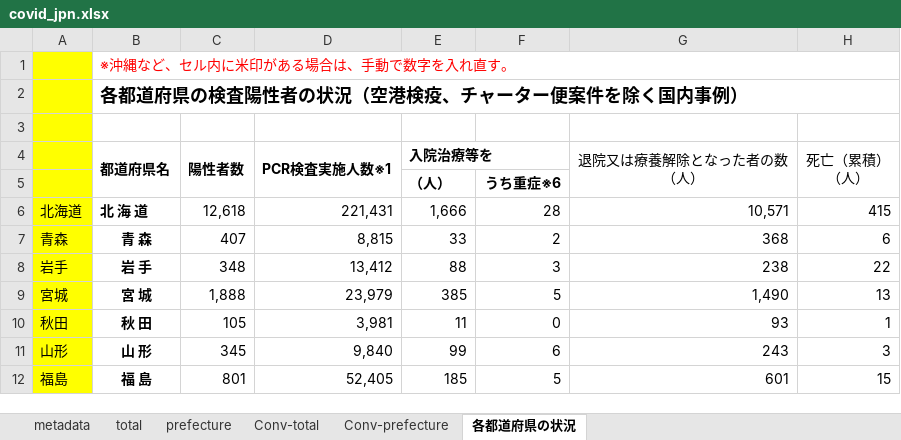
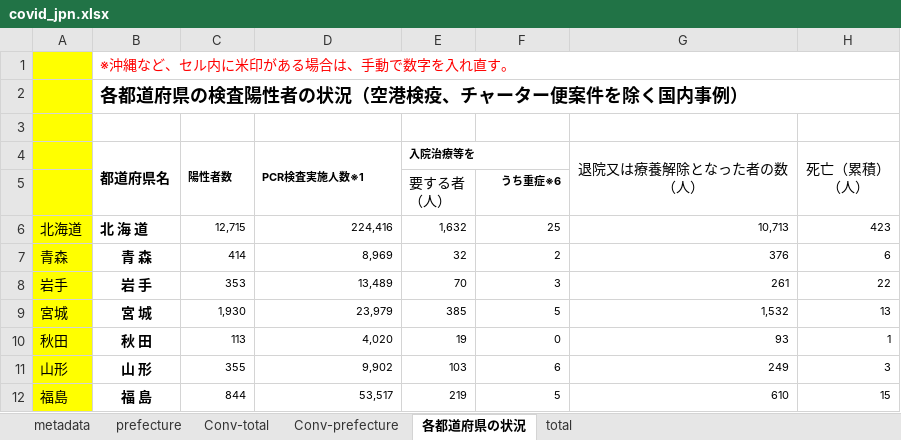
Before and after one commit to lisphilar/covid19-sir, an Excel workbook: data/japan/covid_jpn.xlsx, sheet 各都道府県の状況, drawn as a sheet; only a part is shown; values as stored, in another font and other column widths than the file's, no borders; ↵ is a line break in a cell; the diff covers the shown part only; the diff names each change by its address in the sheet, - before the commit and + after, or states it on an @@ line.

```diff
--- a/data/japan/covid_jpn.xlsx (sheet 各都道府県の状況)
+++ b/data/japan/covid_jpn.xlsx (sheet 各都道府県の状況)
@@ sheet tab order changed: metadata | prefecture | Conv-total | Conv-prefecture | 各都道府県の状況 | total @@
@@ C4:E4 text size: smaller @@
-E5 (入院治療等を): （人）
+E5 (入院治療等を): 要する者 ↵ （人）
-E5 bold: on
+E5 bold: off
@@ F5 text size: smaller @@
-C6 (陽性者数): 12,618
+C6 (陽性者数): 12,715
@@ C6:H12 text size: smaller @@
-D6 (PCR検査実施人数※1): 221,431
+D6 (PCR検査実施人数※1): 224,416
-E6 (入院治療等を): 1,666
+E6 (入院治療等を): 1,632
-F6: 28
+F6: 25
-G6 (退院又は療養解除となった者の数 （人）): 10,571
+G6 (退院又は療養解除となった者の数 （人）): 10,713
-H6 (死亡（累積） （人）): 415
+H6 (死亡（累積） （人）): 423
-C7 (陽性者数): 407
+C7 (陽性者数): 414
-D7 (PCR検査実施人数※1): 8,815
+D7 (PCR検査実施人数※1): 8,969
-E7 (入院治療等を): 33
+E7 (入院治療等を): 32
-G7 (退院又は療養解除となった者の数 （人）): 368
+G7 (退院又は療養解除となった者の数 （人）): 376
-C8 (陽性者数): 348
+C8 (陽性者数): 353
-D8 (PCR検査実施人数※1): 13,412
+D8 (PCR検査実施人数※1): 13,489
-E8 (入院治療等を): 88
+E8 (入院治療等を): 70
-G8 (退院又は療養解除となった者の数 （人）): 238
+G8 (退院又は療養解除となった者の数 （人）): 261
-C9 (陽性者数): 1,888
+C9 (陽性者数): 1,930
-G9 (退院又は療養解除となった者の数 （人）): 1,490
+G9 (退院又は療養解除となった者の数 （人）): 1,532
-C10 (陽性者数): 105
+C10 (陽性者数): 113
-D10 (PCR検査実施人数※1): 3,981
+D10 (PCR検査実施人数※1): 4,020
-E10 (入院治療等を): 11
+E10 (入院治療等を): 19
-C11 (陽性者数): 345
+C11 (陽性者数): 355
-D11 (PCR検査実施人数※1): 9,840
+D11 (PCR検査実施人数※1): 9,902
-E11 (入院治療等を): 99
+E11 (入院治療等を): 103
-G11 (退院又は療養解除となった者の数 （人）): 243
+G11 (退院又は療養解除となった者の数 （人）): 249
-C12 (陽性者数): 801
+C12 (陽性者数): 844
-D12 (PCR検査実施人数※1): 52,405
+D12 (PCR検査実施人数※1): 53,517
-E12 (入院治療等を): 185
+E12 (入院治療等を): 219
-G12 (退院又は療養解除となった者の数 （人）): 601
+G12 (退院又は療養解除となった者の数 （人）): 610
```
Also changed, not shown: 1 added row, 1 removed row, 175 edited cells and cell formats elsewhere in this sheet, sheet prefecture, sheet Conv-prefecture, sheet Conv-total, sheet total, 5 other files.
